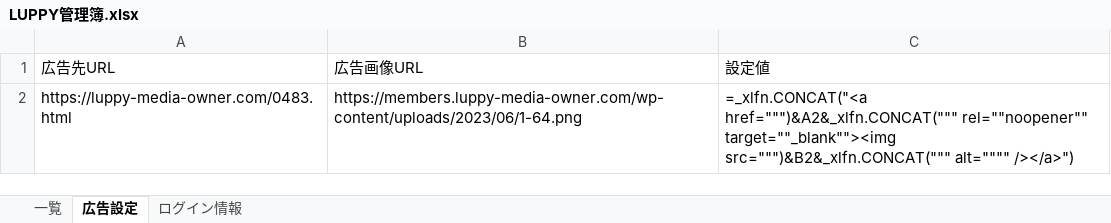
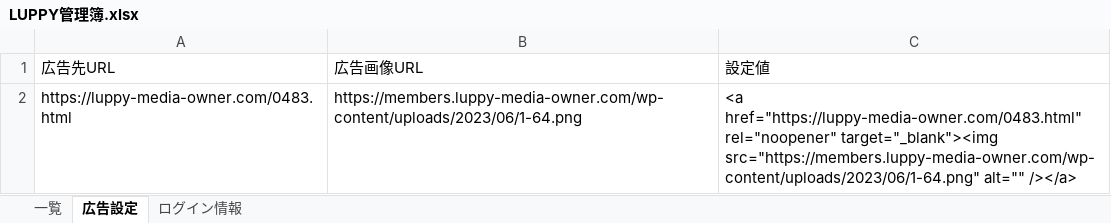
Before and after one commit to atsu0124shi/WorkFolder, an Excel workbook: 作業フォルダー/LUPPY/Luupy自動貼り換え作業/bin/Debug/LUPPY管理簿.xlsx, sheet 広告設定, drawn as a sheet; values as stored, in another font and other column widths than the file's, no borders; formulas without a stored value are shown as written; table styles not drawn; the diff names each change by its address in the sheet, - before the commit and + after, or states it on an @@ line.

```diff
--- a/作業フォルダー/LUPPY/Luupy自動貼り換え作業/bin/Debug/LUPPY管理簿.xlsx (sheet 広告設定)
+++ b/作業フォルダー/LUPPY/Luupy自動貼り換え作業/bin/Debug/LUPPY管理簿.xlsx (sheet 広告設定)
-C2: =_xlfn.CONCAT("<a href=""")&A2&_xlfn.CONCAT(""" rel=""noopener"" target=""_blank""><img src=""")&B2&_xlfn.CONCAT(""" alt="""" /></a>")
+C2: <a href="https://luppy-media-owner.com/0483.html" rel="noopener" target="_blank"><img src="https://members.luppy-media-owner.com/wp-content/uploads/2023/06/1-64.png" alt="" /></a>
```
Also changed, not shown: sheet 一覧.
